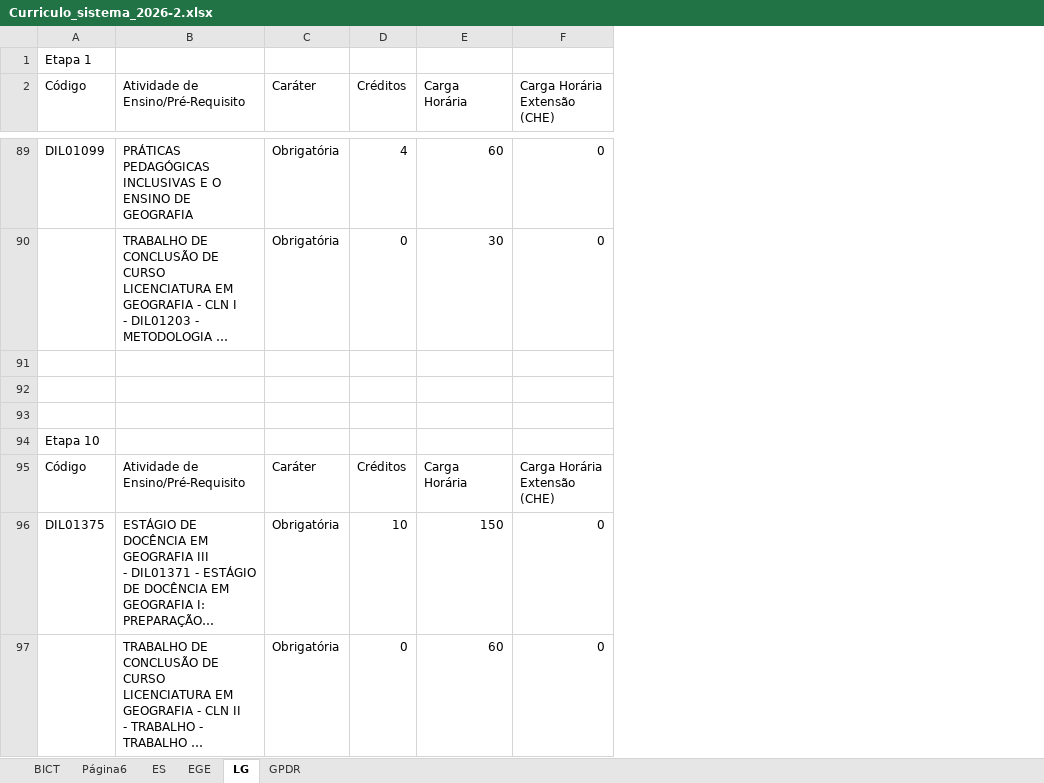
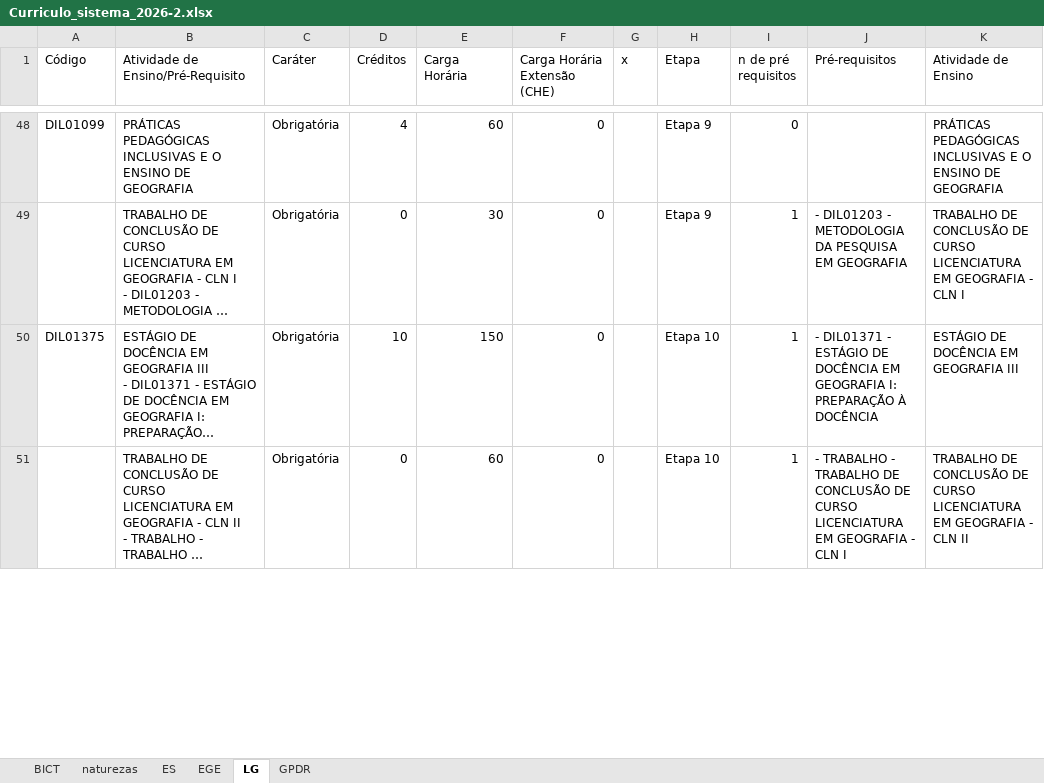
Before and after one commit to danidietz/curriculos-ufrgs, an Excel workbook: data/Curriculo_sistema_2026-2.xlsx, sheet LG, drawn as a sheet; only a part is shown, gaps mark what is left out; long unchanged cells end in …; values as stored, in another font and other column widths than the file's, no cell formats; charts and pictures not drawn; removed rows and columns are numbered as before the commit, all else as after; the diff covers the shown part only; the diff names each change by its address in the sheet, - before the commit and + after, or states it on an @@ line.

```diff
--- a/data/Curriculo_sistema_2026-2.xlsx (sheet LG)
+++ b/data/Curriculo_sistema_2026-2.xlsx (sheet LG)
-sheet tab: Página6
+sheet tab: naturezas
+column G (x), empty
+column H (Etapa), rows 48-51: Etapa 9 | Etapa 9 | Etapa 10 | Etapa 10
+column I (n de pré requisitos), rows 48-51: 0 | 1 | 1 | 1
+column J (Pré-requisitos), rows 49-51: - DIL01203 - METODOLOGIA DA PESQUISA EM GEOGRAFIA | - DIL01371 - ESTÁGIO DE DOCÊNCIA EM GEOGRAFIA I: PREPARAÇÃO À DOCÊNCIA | - TRABALHO - TRABALHO DE CONCLUSÃO DE CURSO LICENCIATURA EM GEOGRAFIA - CLN I
+column K (Atividade de Ensino), rows 48-51: PRÁTICAS PEDAGÓGICAS INCLUSIVAS E O ENSINO DE GEOGRAFIA | TRABALHO DE CONCLUSÃO DE CURSO LICENCIATURA EM GEOGRAFIA - CLN I | ESTÁGIO DE DOCÊNCIA EM GEOGRAFIA III | TRABALHO DE CONCLUSÃO DE CURSO LICENCIATURA EM GEOGRAFIA - CLN II
-row 1: Etapa 1
-row 91: (empty)
-row 92: (empty)
-row 93: (empty)
-row 94: Etapa 10
-row 95: Código | Atividade de Ensino/Pré-Requisito | Caráter | Créditos | Carga Horária | Carga Horária Extensão (CHE)
```
Also changed, not shown: 45 removed rows elsewhere in this sheet, sheet GPDR, sheet EGE, sheet ES, sheet BICT, cell formats, 8 other files.
